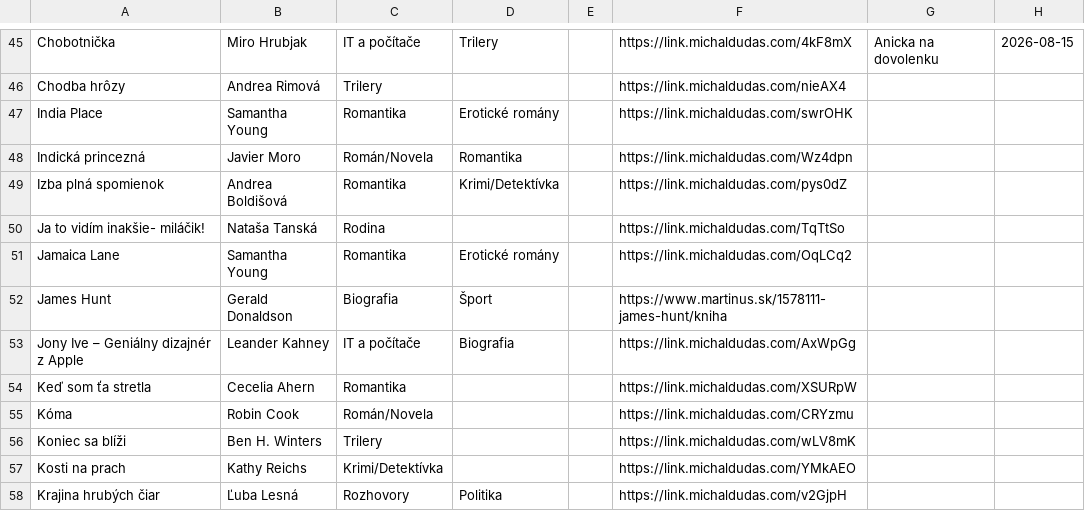
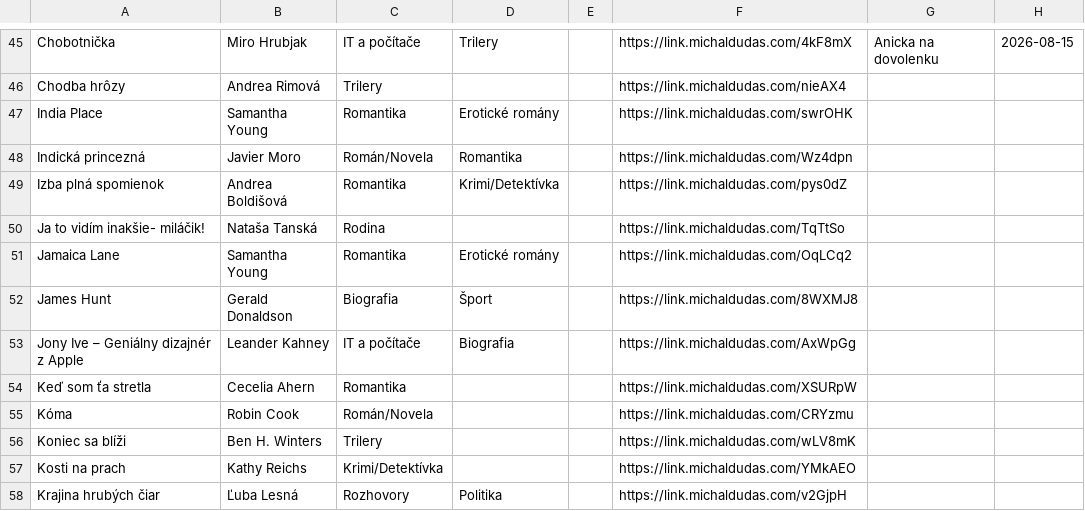
Before and after one commit to misko0709/misko0709.github.io, a CSV file: kniznica.csv, drawn as a sheet; only a part is shown, gaps mark what is left out.

Commit message:
Update book database via Web UI

```diff
--- a/kniznica.csv
+++ b/kniznica.csv
@@ -51,3 +51,3 @@ Ja to vidím inakšie- miláčik!,Nataša Tanská,Rodina,,,https://link.michaldu
 Jamaica Lane,Samantha Young,Romantika,Erotické romány,,https://link.michaldudas.com/OqLCq2,,
-James Hunt,Gerald Donaldson,Biografia,Šport,,https://www.martinus.sk/1578111-james-hunt/kniha,,
+James Hunt,Gerald Donaldson,Biografia,Šport,,https://link.michaldudas.com/8WXMJ8,,
 Jony Ive – Geniálny dizajnér z Apple,Leander Kahney,IT a počítače,Biografia,,https://link.michaldudas.com/AxWpGg,,
```
